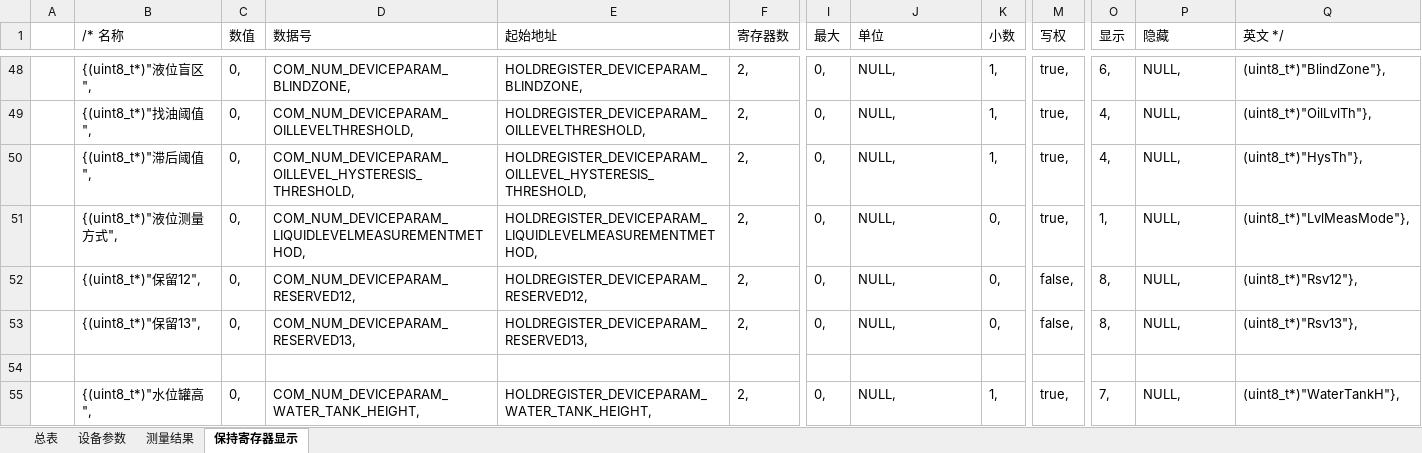
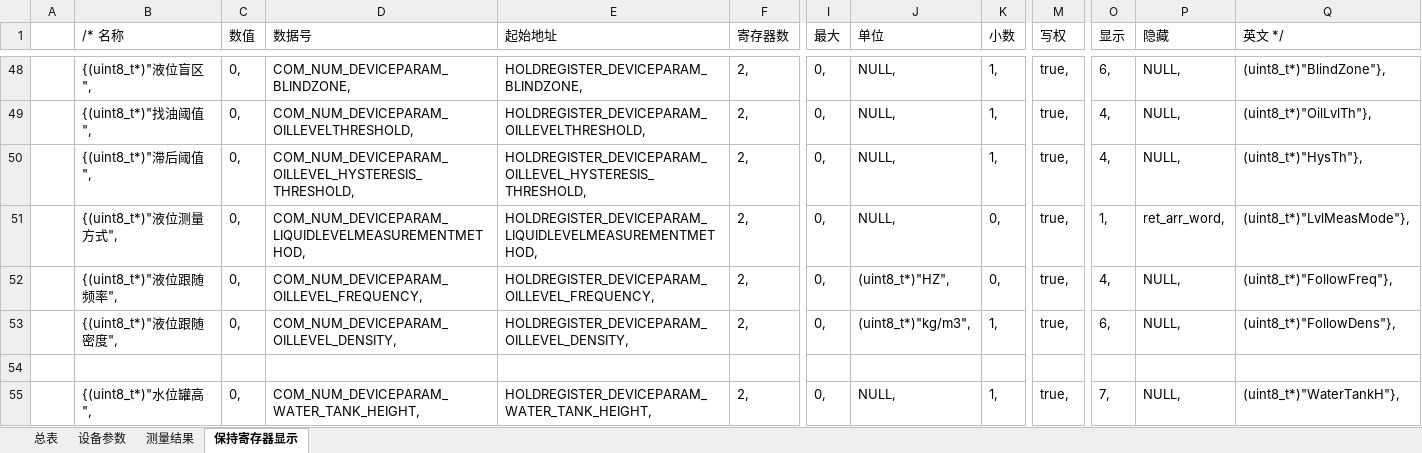
Before and after one commit to duanxuebin1998/cube, an Excel workbook: LTD_DISPLAY_CPU3/readme/LTD故障代码表.xlsx, sheet 保持寄存器显示, drawn as a sheet; only a part is shown, gaps mark what is left out; values as stored, in another font and other column widths than the file's, no borders; the diff names each change by its address in the sheet, - before the commit and + after, or states it on an @@ line.

```diff
--- a/LTD_DISPLAY_CPU3/readme/LTD故障代码表.xlsx (sheet 保持寄存器显示)
+++ b/LTD_DISPLAY_CPU3/readme/LTD故障代码表.xlsx (sheet 保持寄存器显示)
-P51 (隐藏): NULL,
+P51 (隐藏): ret_arr_word,
-B52 (/* 名称): {(uint8_t*)"保留12",
+B52 (/* 名称): {(uint8_t*)"液位跟随频率",
-D52 (数据号): COM_NUM_DEVICEPARAM_RESERVED12,
+D52 (数据号): COM_NUM_DEVICEPARAM_OILLEVEL_FREQUENCY,
-E52 (起始地址): HOLDREGISTER_DEVICEPARAM_RESERVED12,
+E52 (起始地址): HOLDREGISTER_DEVICEPARAM_OILLEVEL_FREQUENCY,
-J52 (单位): NULL,
+J52 (单位): (uint8_t*)"HZ",
-M52:M53 (写权): false,
+M52:M53 (写权): true,
-O52 (显示): 8,
+O52 (显示): 4,
-Q52 (英文 */): (uint8_t*)"Rsv12"},
+Q52 (英文 */): (uint8_t*)"FollowFreq"},
-B53 (/* 名称): {(uint8_t*)"保留13",
+B53 (/* 名称): {(uint8_t*)"液位跟随密度",
-D53 (数据号): COM_NUM_DEVICEPARAM_RESERVED13,
+D53 (数据号): COM_NUM_DEVICEPARAM_OILLEVEL_DENSITY,
-E53 (起始地址): HOLDREGISTER_DEVICEPARAM_RESERVED13,
+E53 (起始地址): HOLDREGISTER_DEVICEPARAM_OILLEVEL_DENSITY,
-J53 (单位): NULL,
+J53 (单位): (uint8_t*)"kg/m3",
-K53 (小数): 0,
+K53 (小数): 1,
-O53 (显示): 8,
+O53 (显示): 6,
-Q53 (英文 */): (uint8_t*)"Rsv13"},
+Q53 (英文 */): (uint8_t*)"FollowDens"},
```
Also changed, not shown: 20 other files.
